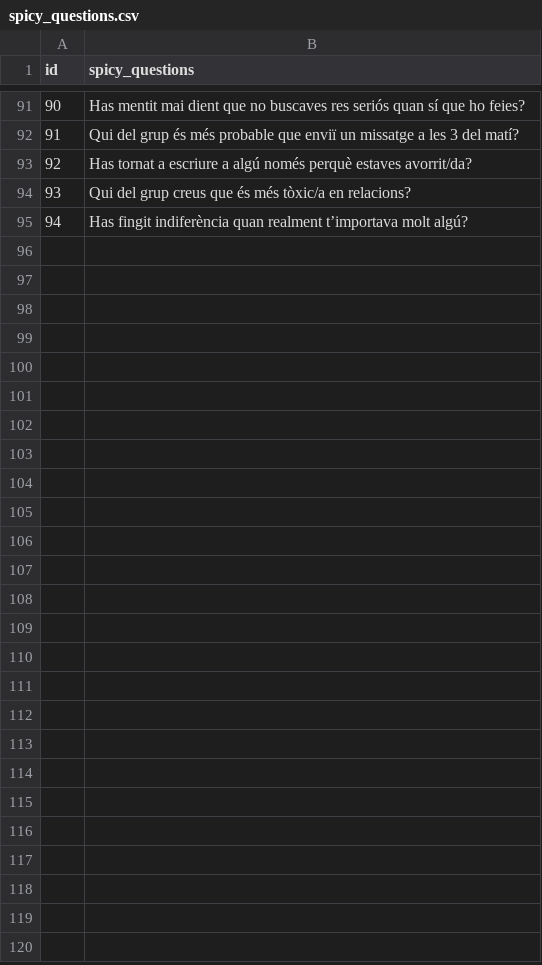
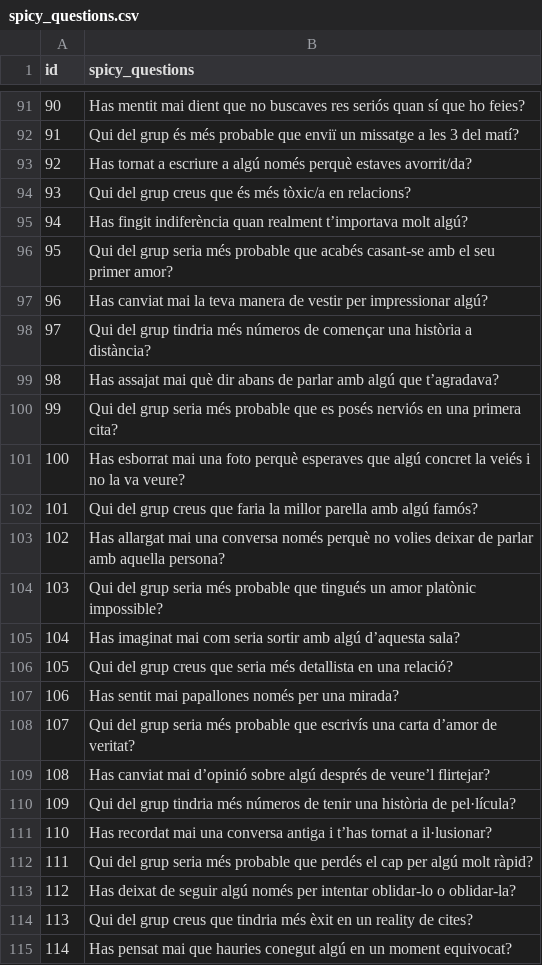
Before and after one commit to AgustiPrat/FotLiYa, a CSV file: api/data/spicy_questions.csv, drawn as a sheet; only a part is shown, gaps mark what is left out.

Commit message:
Millora del flux del joc, afegir pàgina d'estadístiques i actualitzar CSV de preguntes

```diff
--- a/api/data/spicy_questions.csv
+++ b/api/data/spicy_questions.csv
@@ -95 +95,21 @@ id,spicy_questions
 94,Has fingit indiferència quan realment t’importava molt algú?
+95,Qui del grup seria més probable que acabés casant-se amb el seu primer amor?
+96,Has canviat mai la teva manera de vestir per impressionar algú?
+97,Qui del grup tindria més números de començar una història a distància?
+98,Has assajat mai què dir abans de parlar amb algú que t’agradava?
+99,Qui del grup seria més probable que es posés nerviós en una primera cita?
+100,Has esborrat mai una foto perquè esperaves que algú concret la veiés i no la va veure?
+101,Qui del grup creus que faria la millor parella amb algú famós?
+102,Has allargat mai una conversa només perquè no volies deixar de parlar amb aquella persona?
+103,Qui del grup seria més probable que tingués un amor platònic impossible?
+104,Has imaginat mai com seria sortir amb algú d’aquesta sala?
+105,Qui del grup creus que seria més detallista en una relació?
+106,Has sentit mai papallones només per una mirada?
+107,Qui del grup seria més probable que escrivís una carta d’amor de veritat?
+108,Has canviat mai d’opinió sobre algú després de veure’l flirtejar?
+109,Qui del grup tindria més números de tenir una història de pel·lícula?
+110,Has recordat mai una conversa antiga i t’has tornat a il·lusionar?
+111,Qui del grup seria més probable que perdés el cap per algú molt ràpid?
+112,Has deixat de seguir algú només per intentar oblidar-lo o oblidar-la?
+113,Qui del grup creus que tindria més èxit en un reality de cites?
+114,Has pensat mai que hauries conegut algú en un moment equivocat?
```
Also changed, not shown: api/data/random_questions.csv, 5 other files.
